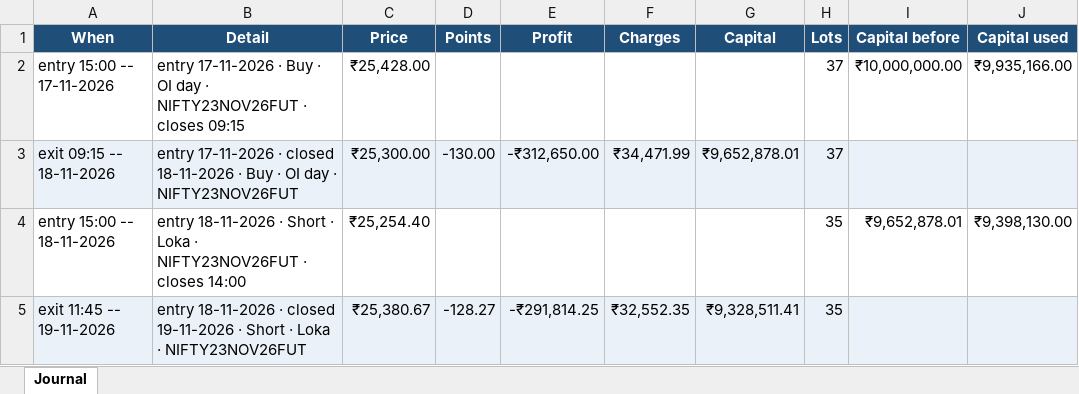
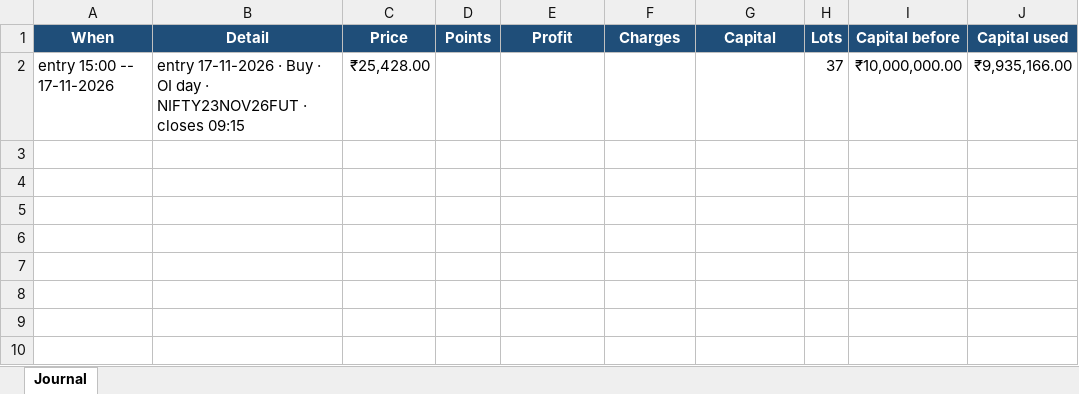
Before and after one commit to AbhilashMunnur/nifty-index-scan, an Excel workbook: data/loka_fut_sl_0_50pct_journal.xlsx, sheet Journal, drawn as a sheet; values as stored, in another font and other column widths than the file's, no borders; the diff names each change by its address in the sheet, - before the commit and + after, or states it on an @@ line.

```diff
--- a/data/loka_fut_sl_0_50pct_journal.xlsx (sheet Journal)
+++ b/data/loka_fut_sl_0_50pct_journal.xlsx (sheet Journal)
-row 3: exit 09:15 -- 18-11-2026 | entry 17-11-2026 · closed 18-11-2026 · Buy · OI day · NIFTY23NOV26FUT | ₹25,300.00 | -130.00 | -₹312,650.00 | ₹34,471.99 | ₹9,652,878.01 | 37
-row 4: entry 15:00 -- 18-11-2026 | entry 18-11-2026 · Short · Loka · NIFTY23NOV26FUT · closes 14:00 | ₹25,254.40 |  |  |  |  | 35 | ₹9,652,878.01 | ₹9,398,130.00
-row 5: exit 11:45 -- 19-11-2026 | entry 18-11-2026 · closed 19-11-2026 · Short · Loka · NIFTY23NOV26FUT | ₹25,380.67 | -128.27 | -₹291,814.25 | ₹32,552.35 | ₹9,328,511.41 | 35
```
Also changed, not shown: data/loka_kalyanam_journal.xlsx, data/loka_oi_120_journal.xlsx, 4 other files.
